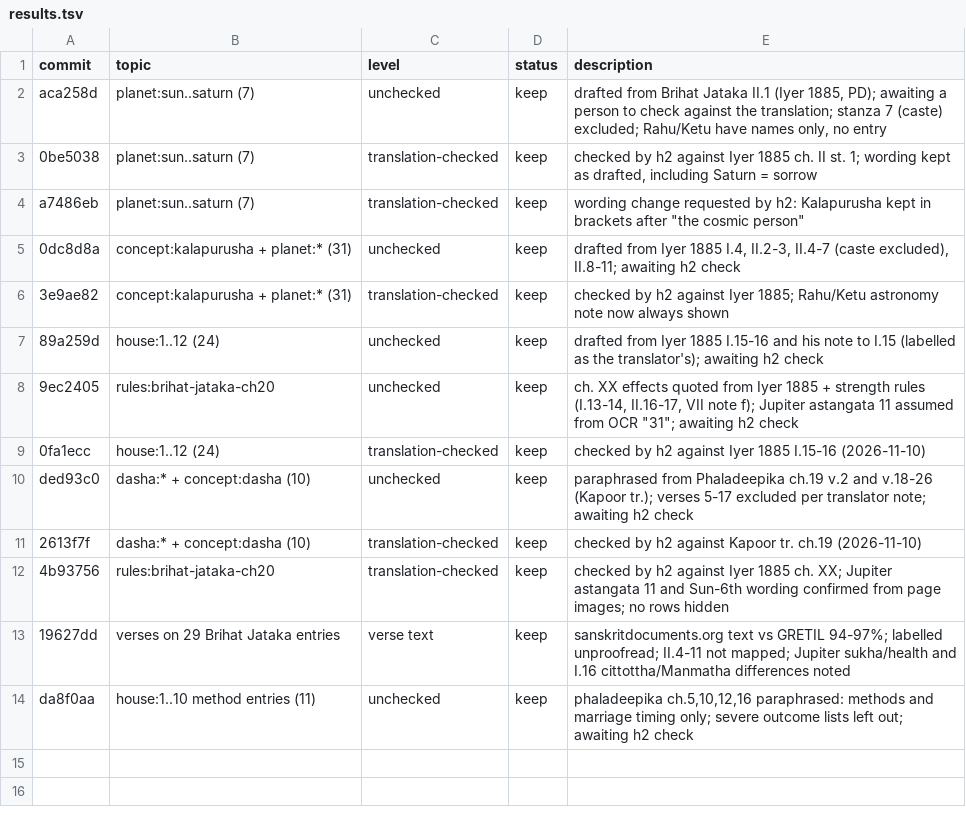
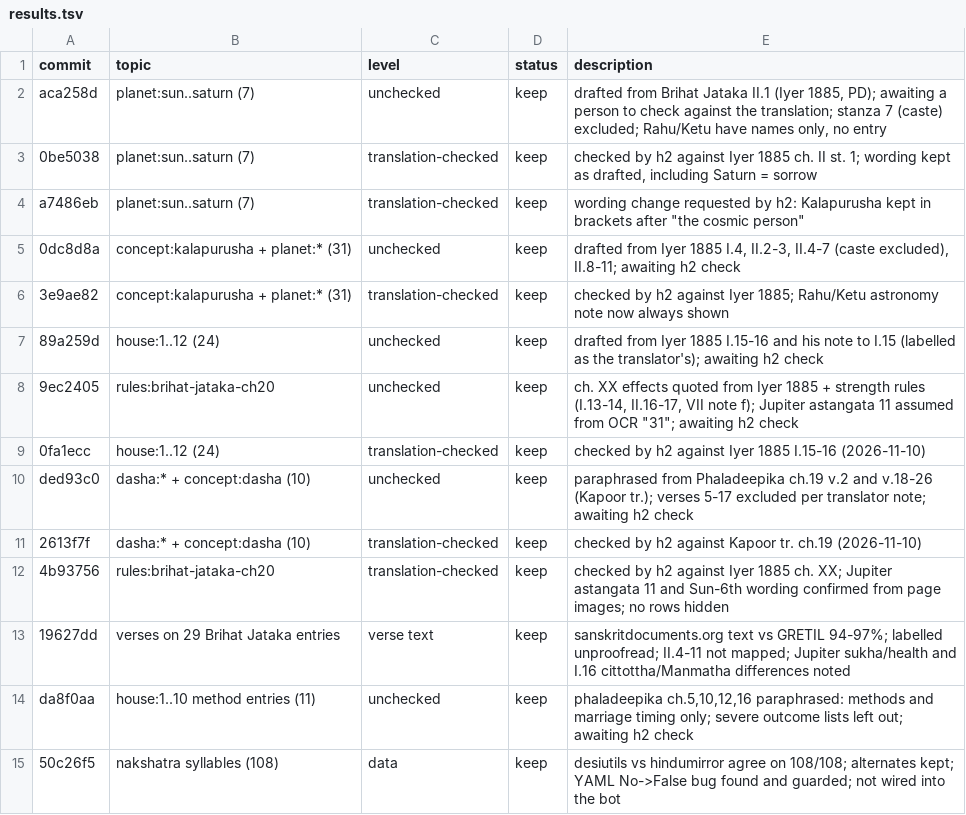
Before and after one commit to hrshdhgd/samay, a TSV file: research/results.tsv, drawn as a sheet; the diff names each change by its address in the sheet, - before the commit and + after, or states it on an @@ line.

```diff
--- a/research/results.tsv
+++ b/research/results.tsv
+row 15: 50c26f5 | nakshatra syllables (108) | data | keep | desiutils vs hindumirror agree on 108/108; alternates kept; YAML No->False bug found and guarded; not wired into the bot
```
